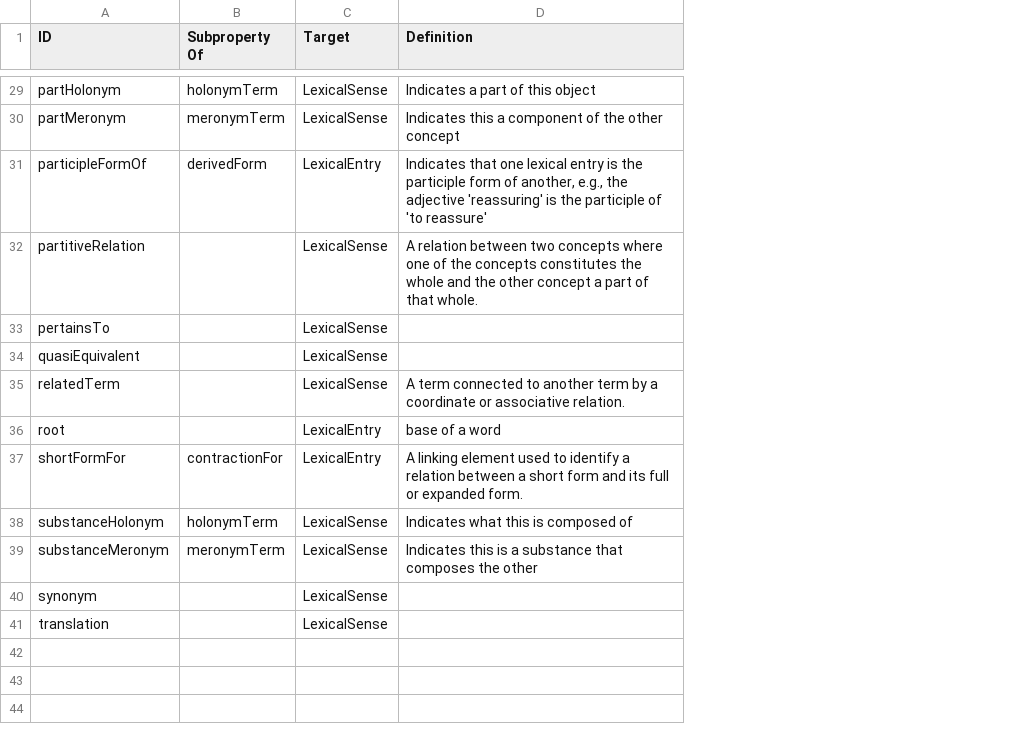
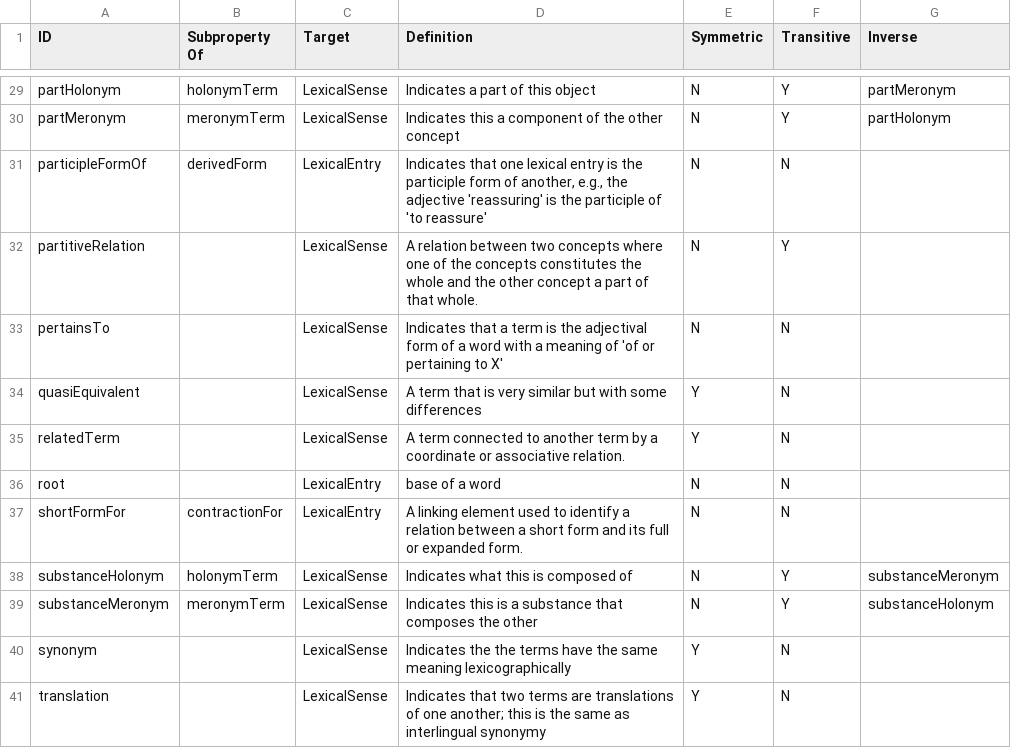
Before and after one commit to ontolex/lexinfo, a CSV file: data/relations.csv, drawn as a sheet; only a part is shown, gaps mark what is left out; the diff covers the shown part only; the diff names each change by its address in the sheet, - before the commit and + after, or states it on an @@ line.

Commit message:
Fix #11. Add symmetric transitive and inverse relations to relations

```diff
--- a/data/relations.csv
+++ b/data/relations.csv
+column E (Symmetric), rows 29-41: N | N | N | N | N | Y | Y | N | N | N | N | Y | Y
+column F (Transitive), rows 29-41: Y | Y | N | Y | N | N | N | N | N | Y | Y | N | N
+column G (Inverse), rows 29-39: partMeronym | partHolonym |  |  |  |  |  |  |  | substanceMeronym | substanceHolonym
-D33 (Definition): (empty)
+D33 (Definition): Indicates that a term is the adjectival form of a word with a meaning of 'of or pertaining to X'
-D34 (Definition): (empty)
+D34 (Definition): A term that is very similar but with some differences
-D40 (Definition): (empty)
+D40 (Definition): Indicates the the terms have the same meaning lexicographically
-D41 (Definition): (empty)
+D41 (Definition): Indicates that two terms are translations of one another; this is the same as interlingual synonymy
```
Also changed, not shown: 7 edited cells elsewhere in this file, 2 other files.
